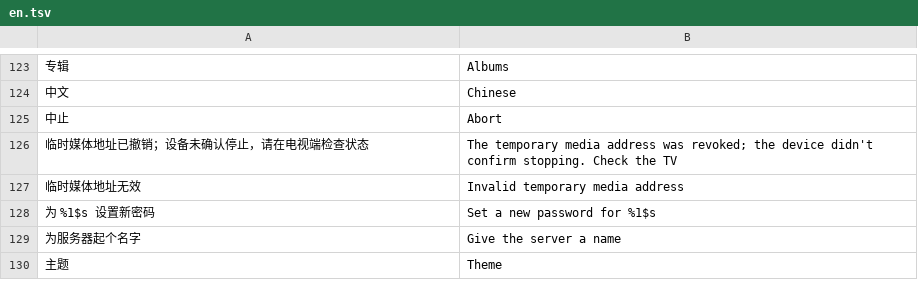
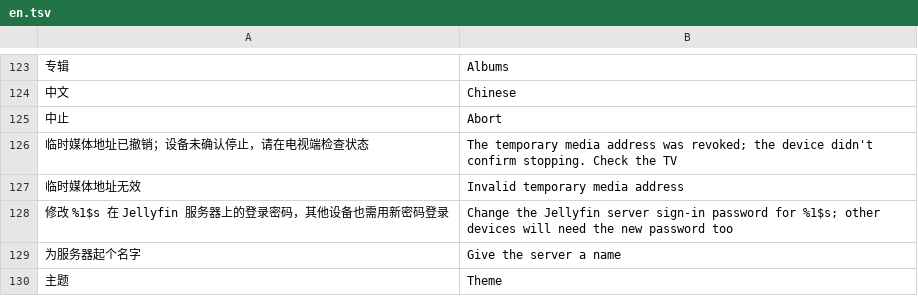
Before and after one commit to li88iioo/Pathfin, a TSV file: android/app/src/main/resources/i18n/en.tsv, drawn as a sheet; only a part is shown, gaps mark what is left out; removed rows and columns are numbered as before the commit, all else as after; the diff names each change by its address in the sheet, - before the commit and + after, or states it on an @@ line.

```diff
--- a/android/app/src/main/resources/i18n/en.tsv
+++ b/android/app/src/main/resources/i18n/en.tsv
-row 128: 为 %1$s 设置新密码 | Set a new password for %1$s
+row 128: 修改 %1$s 在 Jellyfin 服务器上的登录密码，其他设备也需用新密码登录 | Change the Jellyfin server sign-in password for %1$s; other devices will need the new password too
```
Also changed, not shown: 1 other file.
